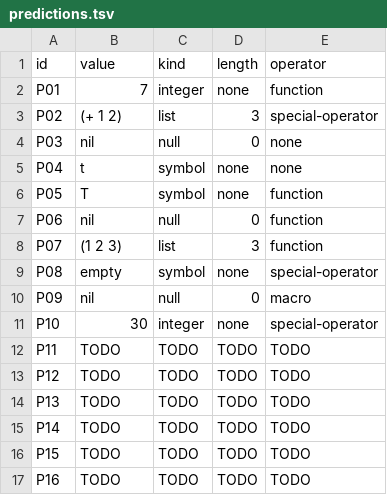
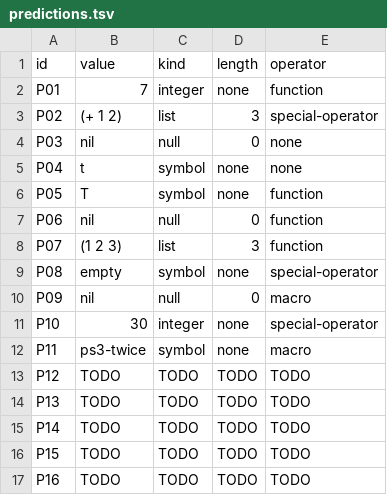
Before and after one commit to TheJuanderer/cmsc-124-ps3-starter, a TSV file: predictions.tsv, drawn as a sheet.

Commit message:
docs: added prediction for P11

```diff
--- a/predictions.tsv
+++ b/predictions.tsv
@@ -11,3 +11,3 @@ P09	nil	null	0	macro
 P10	30	integer	none	special-operator
-P11	TODO	TODO	TODO	TODO
+P11	ps3-twice	symbol	none	macro
 P12	TODO	TODO	TODO	TODO
```
Also changed, not shown: 1 other file.
